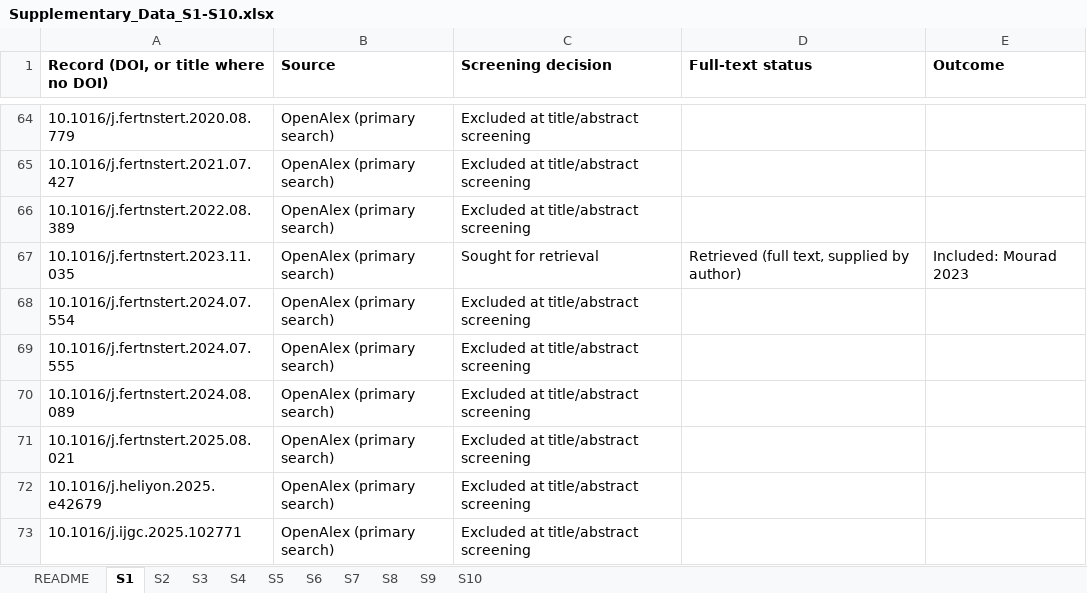
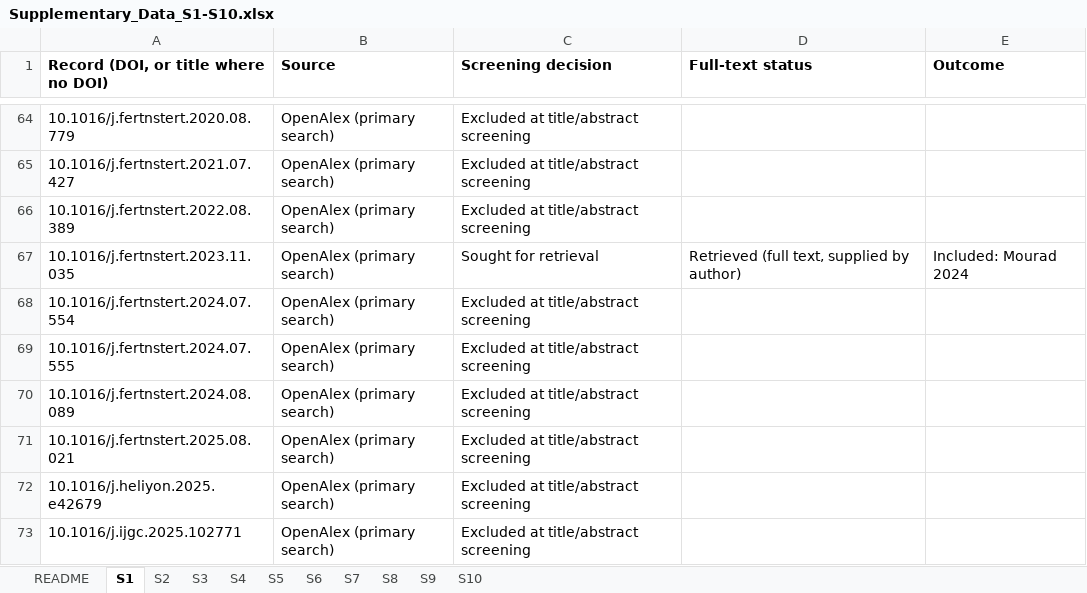
Before and after one commit to abdul-raheem-shahzad/ml-ivf-live-birth-review, an Excel workbook: supplement/Supplementary_Data_S1-S10.xlsx, sheet S1, drawn as a sheet; only a part is shown, gaps mark what is left out; values as stored, in another font and other column widths than the file's, no borders; the diff names each change by its address in the sheet, - before the commit and + after, or states it on an @@ line.

```diff
--- a/supplement/Supplementary_Data_S1-S10.xlsx (sheet S1)
+++ b/supplement/Supplementary_Data_S1-S10.xlsx (sheet S1)
-E67 (Outcome): Included: Mourad 2023
+E67 (Outcome): Included: Mourad 2024
```
Also changed, not shown: sheet S3, sheet S8, sheet S4, sheet S2, 20 other files.
